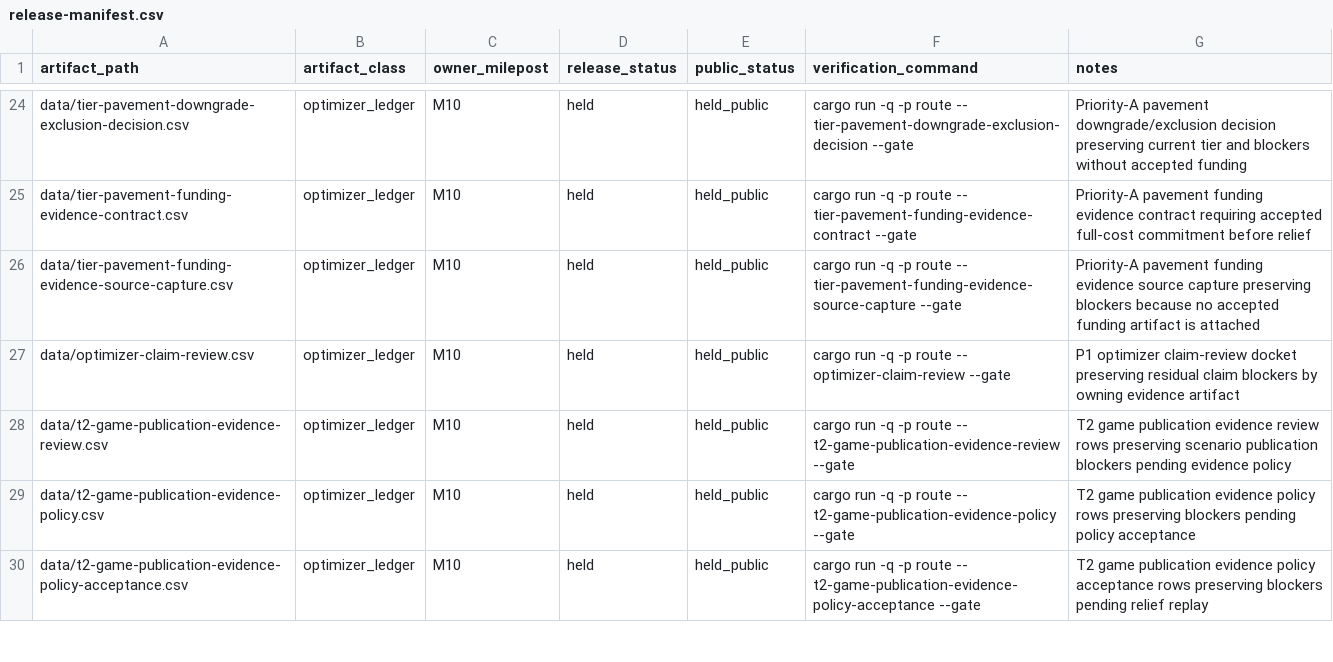
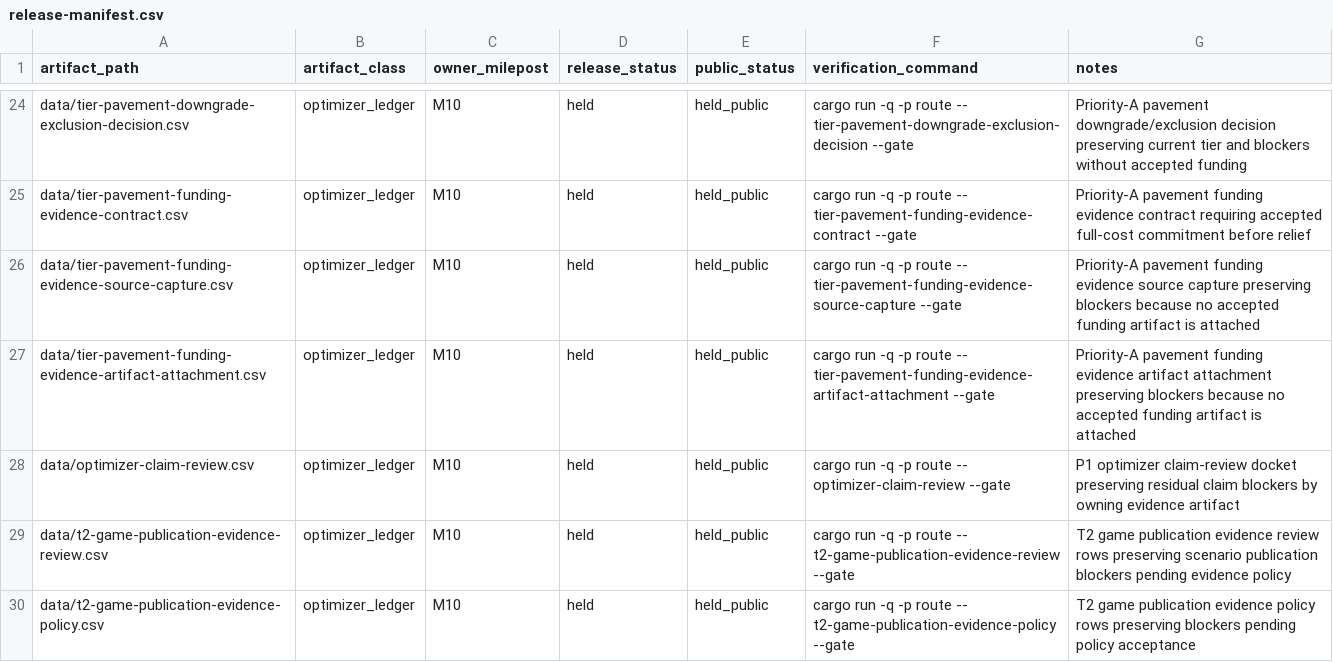
Before and after one commit to giodl73-repo/ROUTE, a CSV file: data/release-manifest.csv, drawn as a sheet; only a part is shown, gaps mark what is left out; the shorter side is filled out with more unchanged rows.

```diff
--- a/data/release-manifest.csv
+++ b/data/release-manifest.csv
@@ -26,2 +26,3 @@ data/tier-pavement-funding-evidence-contract.csv,optimizer_ledger,M10,held,held_
 data/tier-pavement-funding-evidence-source-capture.csv,optimizer_ledger,M10,held,held_public,cargo run -q -p route -- tier-pavement-funding-evidence-source-capture --gate,Priority-A pavement funding evidence source capture preserving blockers because no accepted funding artifact is attached
+data/tier-pavement-funding-evidence-artifact-attachment.csv,optimizer_ledger,M10,held,held_public,cargo run -q -p route -- tier-pavement-funding-evidence-artifact-attachment --gate,Priority-A pavement funding evidence artifact attachment preserving blockers because no accepted funding artifact is attached
 data/optimizer-claim-review.csv,optimizer_ledger,M10,held,held_public,cargo run -q -p route -- optimizer-claim-review --gate,P1 optimizer claim-review docket preserving residual claim blockers by owning evidence artifact
```
Also changed, not shown: data/tier-optimizer-runs.csv, 8 other files.
